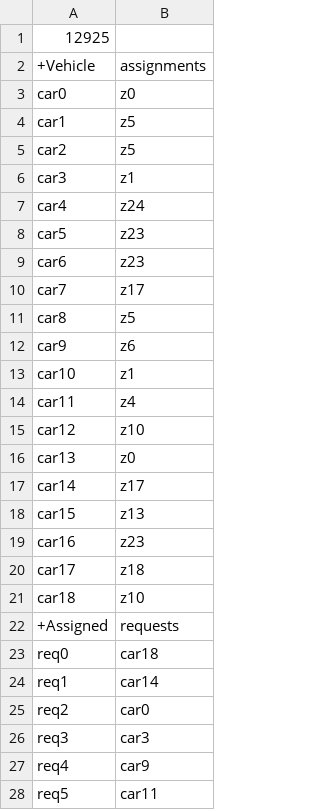
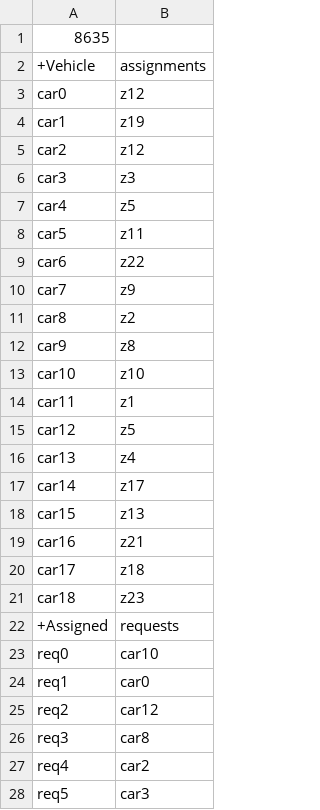
Before and after one commit to kairmhakou/AI-project, a CSV file: csv_solutions/100_5_19_25_solution.csv, drawn as a sheet; only a part is shown; the diff covers the shown part only.

```diff
--- a/csv_solutions/100_5_19_25_solution.csv
+++ b/csv_solutions/100_5_19_25_solution.csv
@@ -1,28 +1,28 @@
-12925
+8635
 +Vehicle;assignments
-car0;z0
-car1;z5
-car2;z5
-car3;z1
-car4;z24
-car5;z23
-car6;z23
-car7;z17
-car8;z5
-car9;z6
-car10;z1
-car11;z4
-car12;z10
-car13;z0
+car0;z12
+car1;z19
+car2;z12
+car3;z3
+car4;z5
+car5;z11
+car6;z22
+car7;z9
+car8;z2
+car9;z8
+car10;z10
+car11;z1
+car12;z5
+car13;z4
 car14;z17
 car15;z13
-car16;z23
+car16;z21
 car17;z18
-car18;z10
+car18;z23
 +Assigned;requests
-req0;car18
-req1;car14
-req2;car0
-req3;car3
-req4;car9
-req5;car11
+req0;car10
+req1;car0
+req2;car12
+req3;car8
+req4;car2
+req5;car3
```
Also changed, not shown: 24 added rows, 24 removed rows and 47 edited cells elsewhere in this file, csv_solutions/100_5_14_25_solution.csv, csv_solutions/210_5_33_25_solution.csv, 10 other files.
